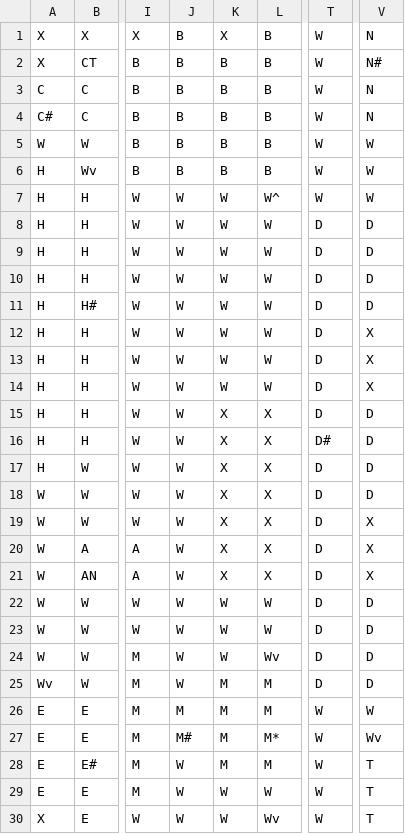
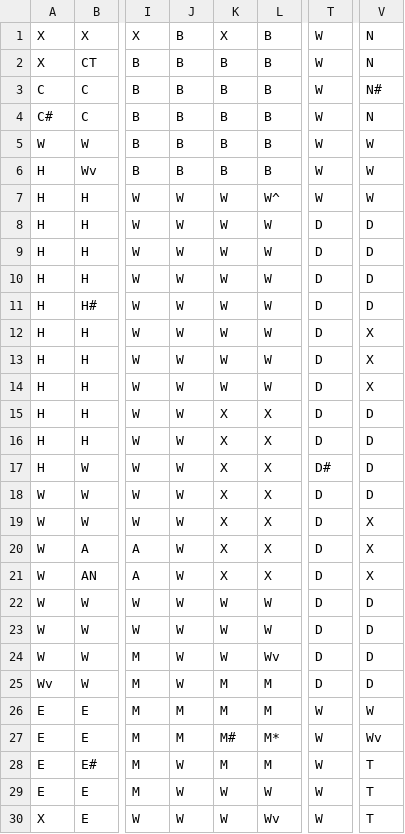
Before and after one commit to jaidynn4/Clue, a CSV file: data/ClueLayout.csv, drawn as a sheet; only a part is shown, gaps mark what is left out; the diff names each change by its address in the sheet, - before the commit and + after, or states it on an @@ line.

```diff
--- a/data/ClueLayout.csv
+++ b/data/ClueLayout.csv
-V2: N#
+V2: N
-V3: N
+V3: N#
-T16: D#
+T16: D
-T17: D
+T17: D#
-J27: M#
+J27: M
-K27: M
+K27: M#
```
Also changed, not shown: 1 other file.
